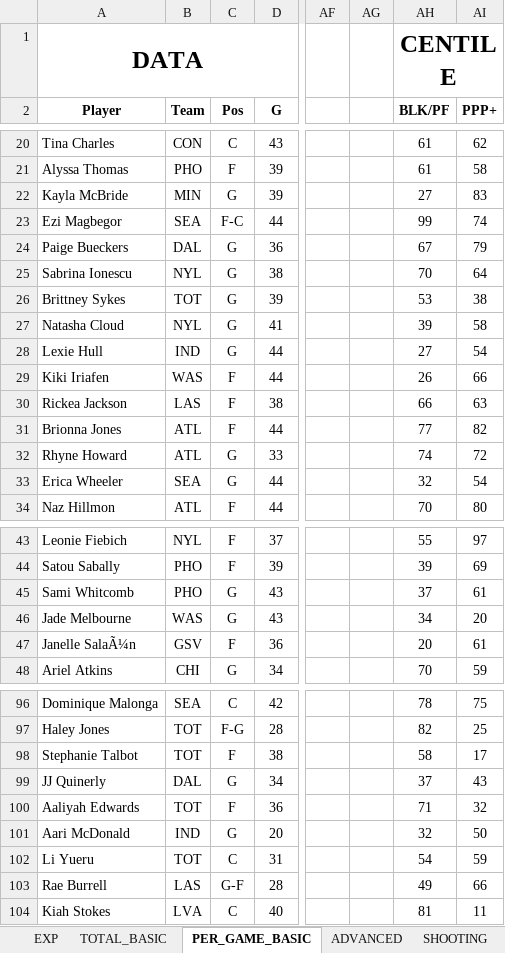
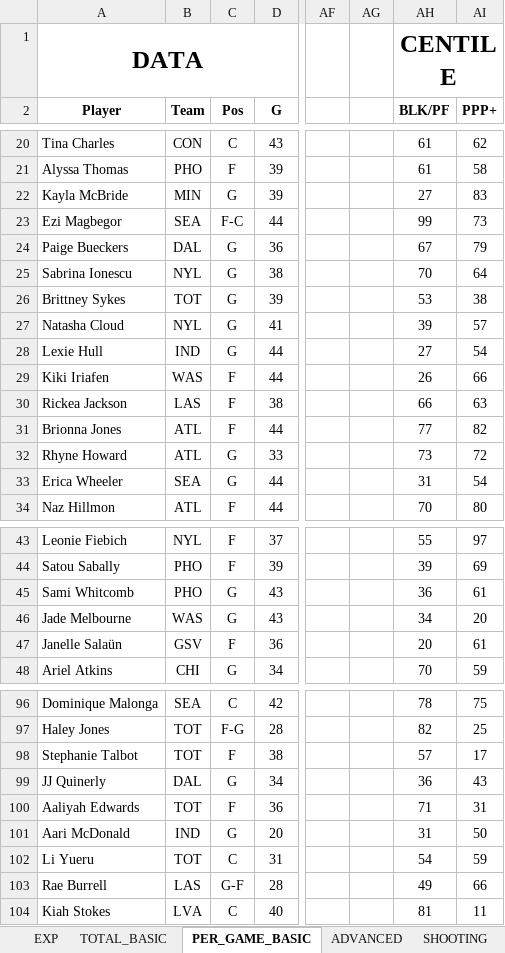
Before and after one commit to clementvg-create/WNBA_STATS_PLAYER, an Excel workbook: STATS_2025.xlsx, sheet PER_GAME_BASIC, drawn as a sheet; only a part is shown, gaps mark what is left out; values as stored, in another font and other column widths than the file's, no borders; charts and pictures and conditional formats not drawn; the diff covers the shown part only; the diff names each change by its address in the sheet, - before the commit and + after, or states it on an @@ line.

```diff
--- a/STATS_2025.xlsx (sheet PER_GAME_BASIC)
+++ b/STATS_2025.xlsx (sheet PER_GAME_BASIC)
-AI23 (PPP+): 74
+AI23 (PPP+): 73
-AI27 (PPP+): 58
+AI27 (PPP+): 57
-AH32 (BLK/PF): 74
+AH32 (BLK/PF): 73
-AH33 (BLK/PF): 32
+AH33 (BLK/PF): 31
-AH45 (BLK/PF): 37
+AH45 (BLK/PF): 36
-A47 (Player): Janelle SalaÃ¼n
+A47 (Player): Janelle Salaün
-AH98 (BLK/PF): 58
+AH98 (BLK/PF): 57
-AH99 (BLK/PF): 37
+AH99 (BLK/PF): 36
-AI100 (PPP+): 32
+AI100 (PPP+): 31
-AH101 (BLK/PF): 32
+AH101 (BLK/PF): 31
```
Also changed, not shown: 15 edited cells elsewhere in this sheet, sheet SHOOTING, sheet ADVANCED, sheet TOTAL_BASIC, formulas that keep their value, charts or pictures.
